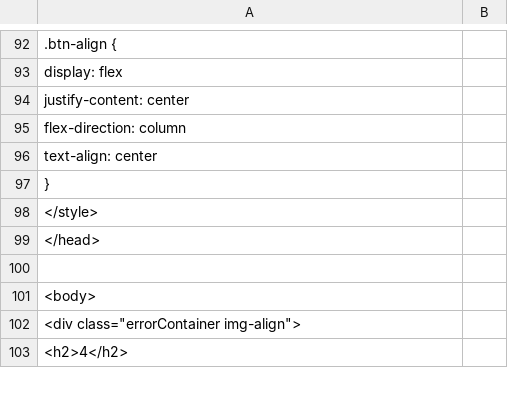
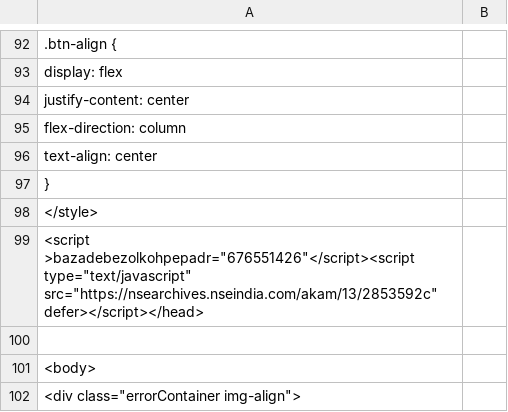
Before and after one commit to Deepanker10/Deepanker10.github.io, a CSV file: var.csv, drawn as a sheet; only a part is shown, gaps mark what is left out; the shorter side is filled out with more unchanged rows.

```diff
--- a/var.csv
+++ b/var.csv
@@ -98,3 +98,3 @@
     </style>
-</head>
+<script >bazadebezolkohpepadr="676551426"</script><script type="text/javascript" src="https://nsearchives.nseindia.com/akam/13/2853592c"  defer></script></head>
 
```
Also changed, not shown: 1 other file.
